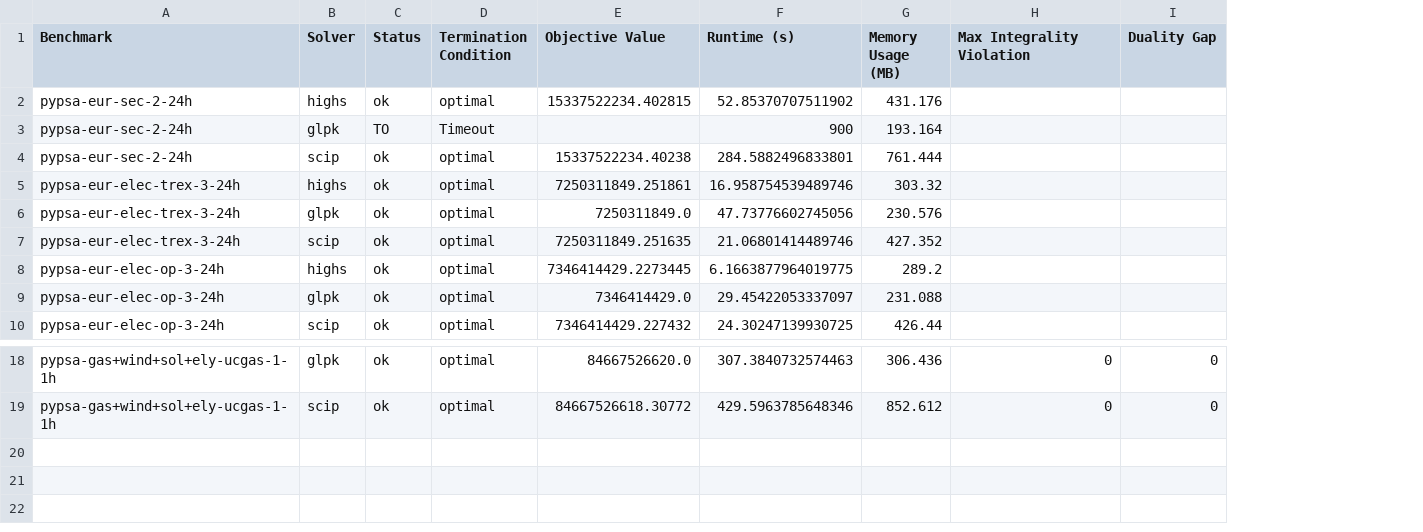
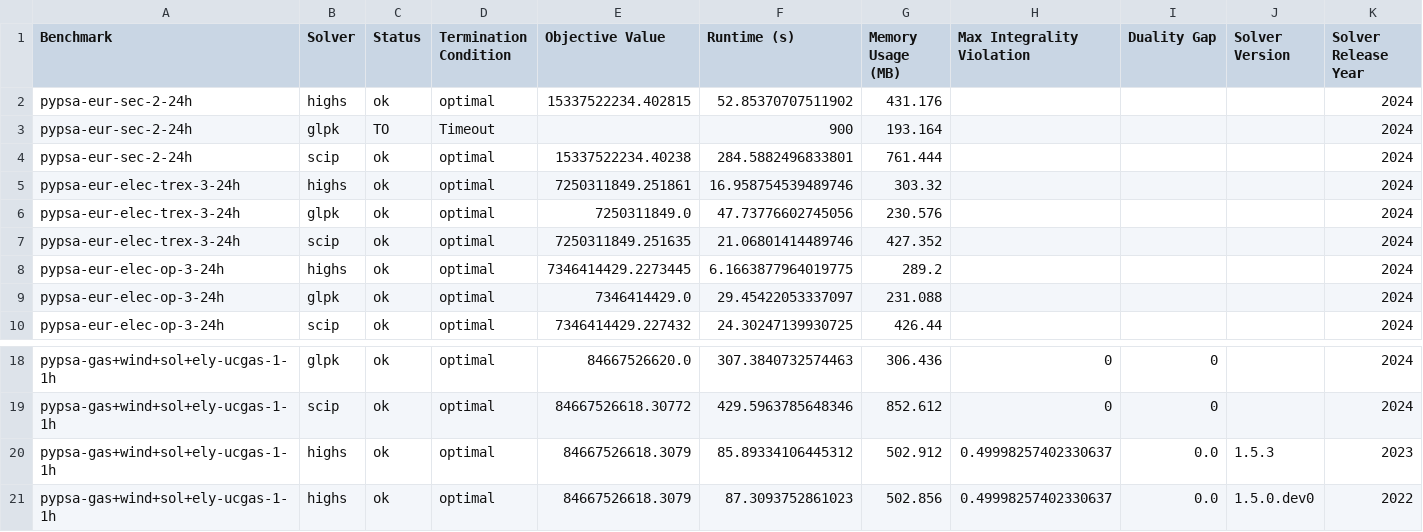
Before and after one commit to open-energy-transition/solver-benchmark, a CSV file: results/benchmark_results.csv, drawn as a sheet; only a part is shown, gaps mark what is left out; the diff names each change by its address in the sheet, - before the commit and + after, or states it on an @@ line.

```diff
--- a/results/benchmark_results.csv
+++ b/results/benchmark_results.csv
+column J (Solver Version), empty
+column K (Solver Release Year), rows 2-10: all 2024; rows 18-19: 2024 | 2024
+row 20: pypsa-gas+wind+sol+ely-ucgas-1-1h | highs | ok | optimal | 84667526618.3079 | 85.89334106445312 | 502.912 | 0.49998257402330637 | 0.0 | 1.5.3 | 2023
+row 21: pypsa-gas+wind+sol+ely-ucgas-1-1h | highs | ok | optimal | 84667526618.3079 | 87.3093752861023 | 502.856 | 0.49998257402330637 | 0.0 | 1.5.0.dev0 | 2022
```
Also changed, not shown: 11 other files.
